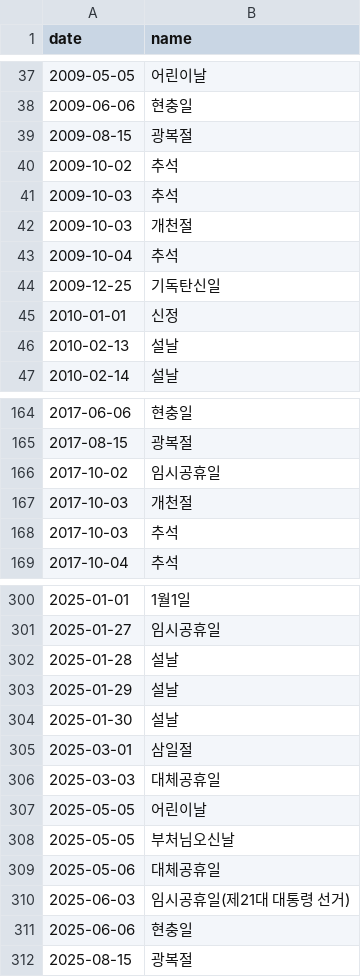
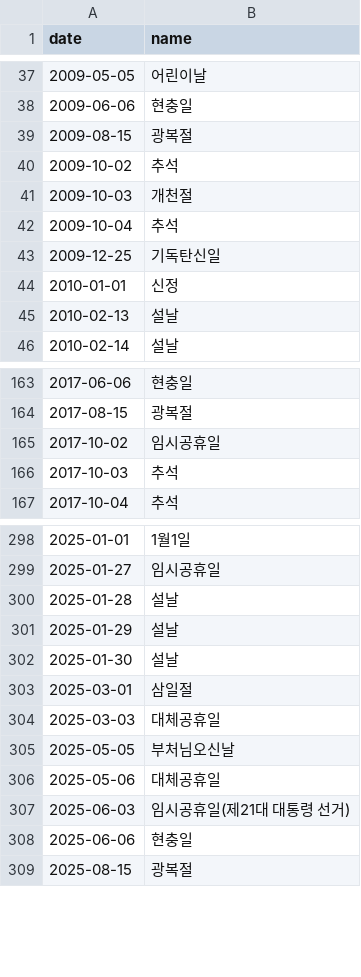
Before and after one commit to pilsunchoi/KCSDB2, a CSV file: data/external/KASI_공휴일.csv (was data/external/KASI_공휴일_2007_2026.csv), drawn as a sheet; only a part is shown, gaps mark what is left out; the diff covers the shown part only.

```diff
--- a/data/external/KASI_공휴일_2007_2026.csv
+++ b/data/external/KASI_공휴일.csv
@@ -40,3 +40,2 @@
 2009-10-02,추석
-2009-10-03,추석
 2009-10-03,개천절
@@ -166,3 +165,2 @@
 2017-10-02,임시공휴일
-2017-10-03,개천절
 2017-10-03,추석
@@ -306,3 +304,2 @@
 2025-03-03,대체공휴일
-2025-05-05,어린이날
 2025-05-05,부처님오신날
```
Also changed, not shown: 40 added rows elsewhere in this file, 4 other files.
